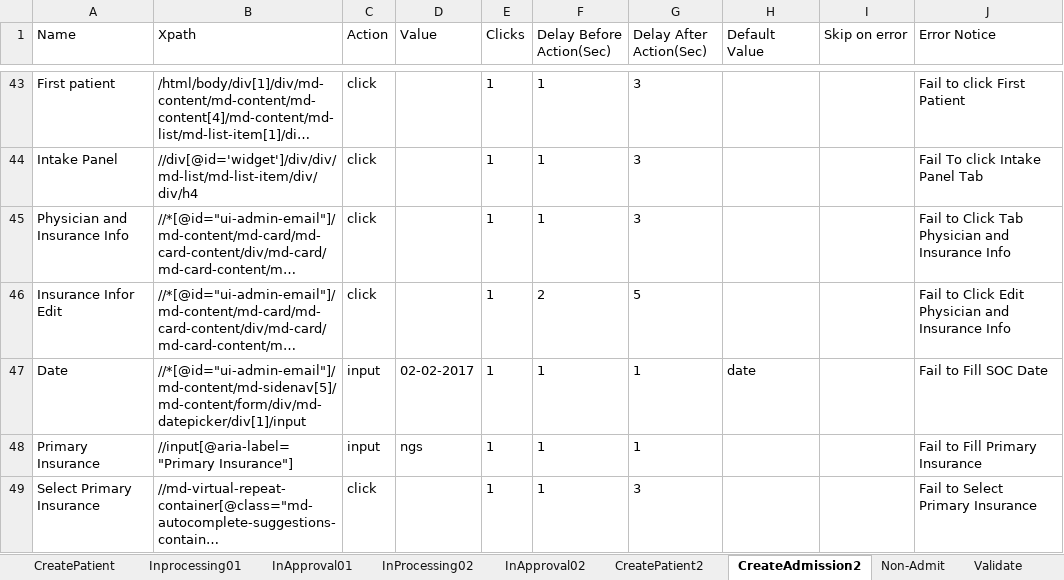
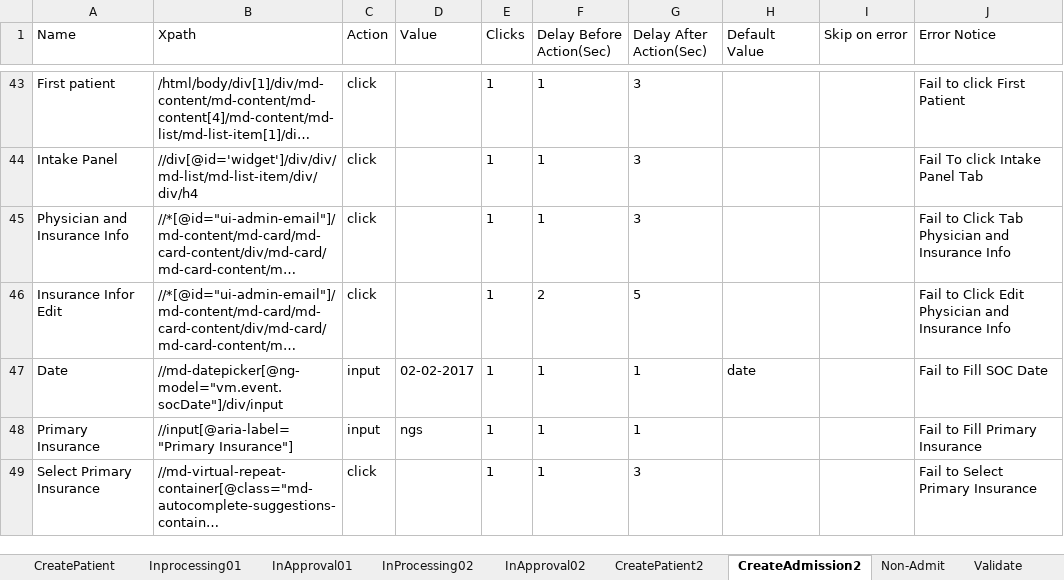
Before and after one commit to Ustingit/Automation, an Excel workbook: resources/Admission.xlsx, sheet CreateAdmission2, drawn as a sheet; only a part is shown, gaps mark what is left out; long unchanged cells end in …; values as stored, in another font and other column widths than the file's, no borders; the diff names each change by its address in the sheet, - before the commit and + after, or states it on an @@ line.

Commit message:
update

```diff
--- a/resources/Admission.xlsx (sheet CreateAdmission2)
+++ b/resources/Admission.xlsx (sheet CreateAdmission2)
-B47 (Xpath): //*[@id="ui-admin-email"]/md-content/md-sidenav[5]/md-content/form/div/md-datepicker/div[1]/input
+B47 (Xpath): //md-datepicker[@ng-model="vm.event.socDate"]/div/input
```
Also changed, not shown: sheet Inprocessing01.
